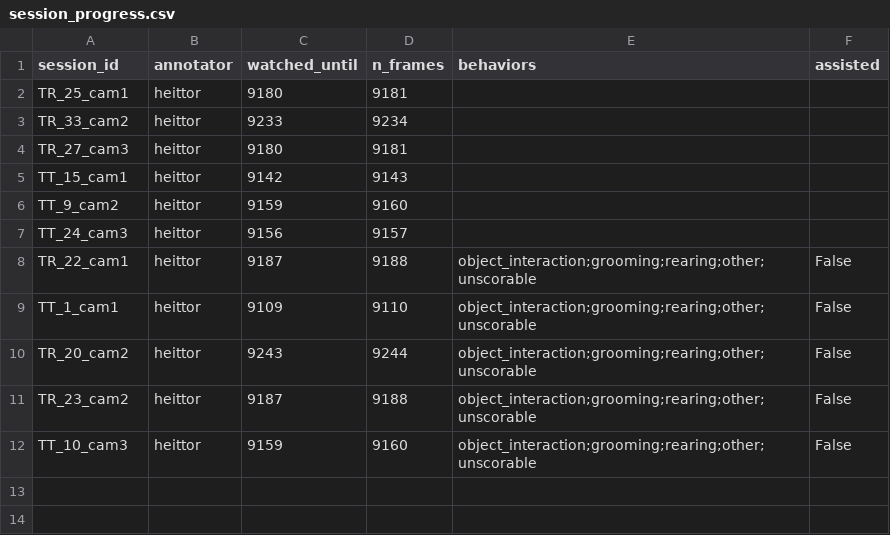
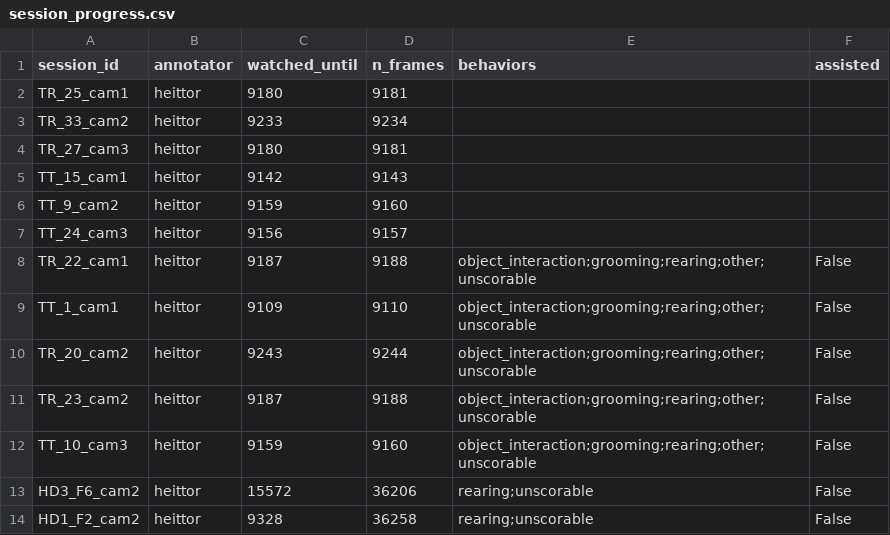
Before and after one commit to heittorvcs/mindtrace-ml, a CSV file: data/session_progress.csv, drawn as a sheet.

```diff
--- a/data/session_progress.csv
+++ b/data/session_progress.csv
@@ -12 +12,3 @@ TR_23_cam2,heittor,9187,9188,object_interaction;grooming;rearing;other;unscorabl
 TT_10_cam3,heittor,9159,9160,object_interaction;grooming;rearing;other;unscorable,False
+HD3_F6_cam2,heittor,15572,36206,rearing;unscorable,False
+HD1_F2_cam2,heittor,9328,36258,rearing;unscorable,False
```
Also changed, not shown: data/session_labels.csv.
